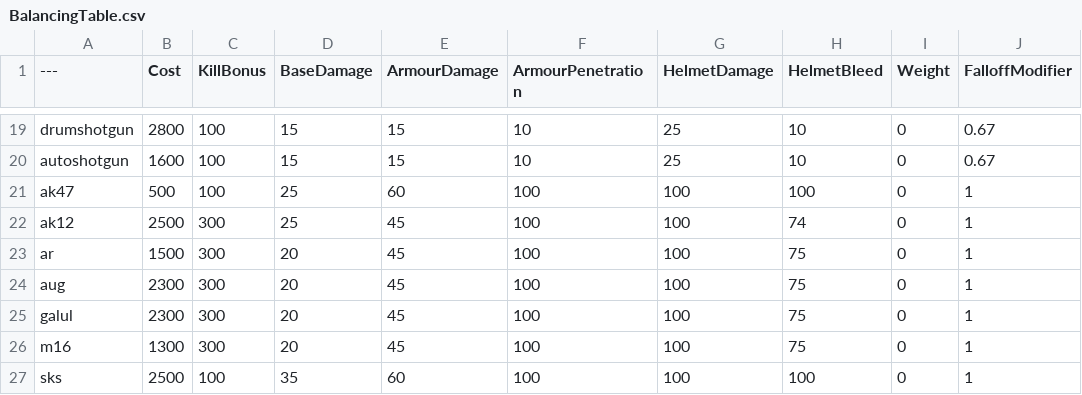
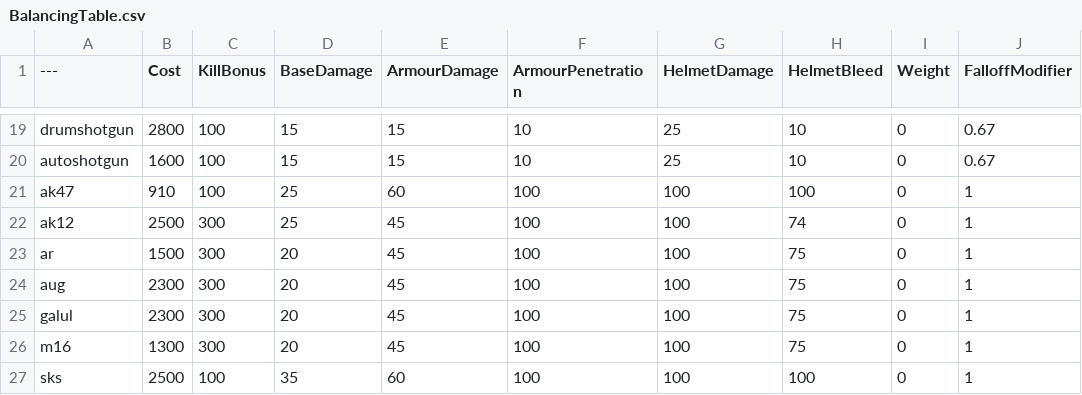
Before and after one commit to tz853233/BalancingTable, a CSV file: BalancingTable.csv, drawn as a sheet; only a part is shown, gaps mark what is left out; the diff names each change by its address in the sheet, - before the commit and + after, or states it on an @@ line.

Commit message:
Add files via upload

```diff
--- a/BalancingTable.csv
+++ b/BalancingTable.csv
-B21 (Cost): 500
+B21 (Cost): 910
```
